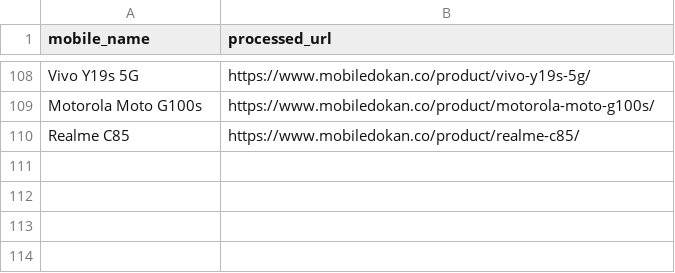
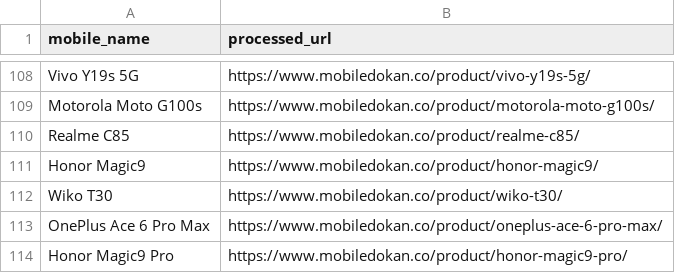
Before and after one commit to fahimpyto/RiyasadAzim-of-Phones, a CSV file: processed_links.csv, drawn as a sheet; only a part is shown, gaps mark what is left out.

```diff
--- a/processed_links.csv
+++ b/processed_links.csv
@@ -110 +110,5 @@ Motorola Moto G100s,https://www.mobiledokan.co/product/motorola-moto-g100s/
 Realme C85,https://www.mobiledokan.co/product/realme-c85/
+Honor Magic9,https://www.mobiledokan.co/product/honor-magic9/
+Wiko T30,https://www.mobiledokan.co/product/wiko-t30/
+OnePlus Ace 6 Pro Max,https://www.mobiledokan.co/product/oneplus-ace-6-pro-max/
+Honor Magic9 Pro,https://www.mobiledokan.co/product/honor-magic9-pro/
```
Also changed, not shown: 8 other files.
